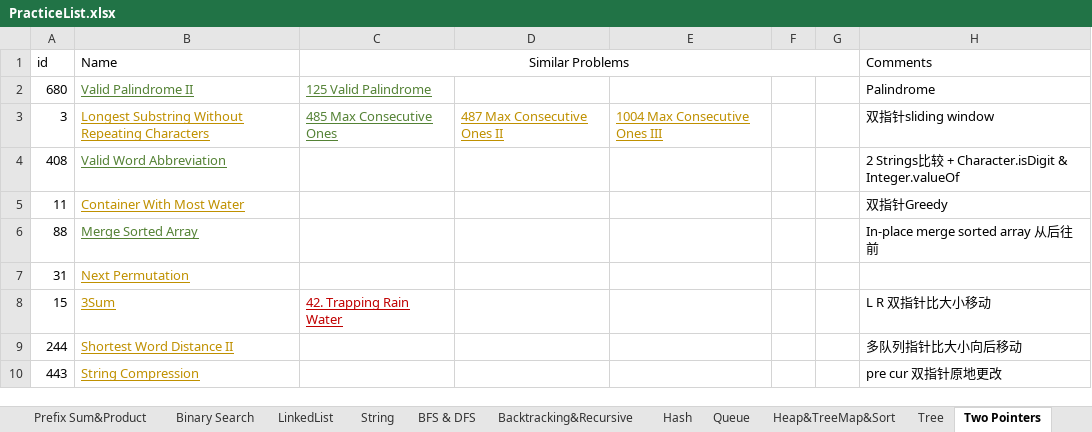
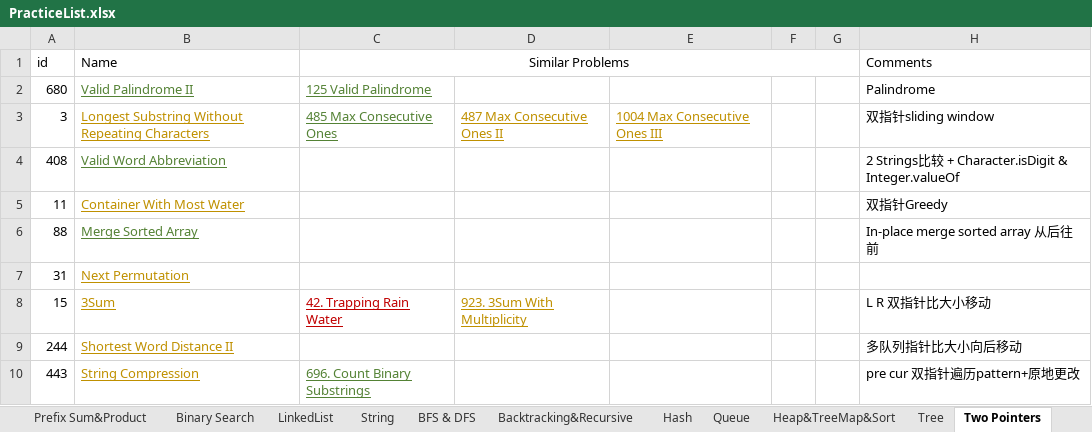
Before and after one commit to LiXieLabs/codingpractice, an Excel workbook: PracticeList.xlsx, sheet Two Pointers, drawn as a sheet; values as stored, in another font and other column widths than the file's, no borders; the diff names each change by its address in the sheet, - before the commit and + after, or states it on an @@ line.

Commit message:
practice 2022Nov21

```diff
--- a/PracticeList.xlsx (sheet Two Pointers)
+++ b/PracticeList.xlsx (sheet Two Pointers)
-D8: (empty)
+D8: 923. 3Sum With Multiplicity
-C10 (Similar Problems): (empty)
+C10 (Similar Problems): 696. Count Binary Substrings
-H10 (Comments): pre cur 双指针原地更改
+H10 (Comments): pre cur 双指针遍历pattern+原地更改
```
Also changed, not shown: sheet All, 2 other files.
